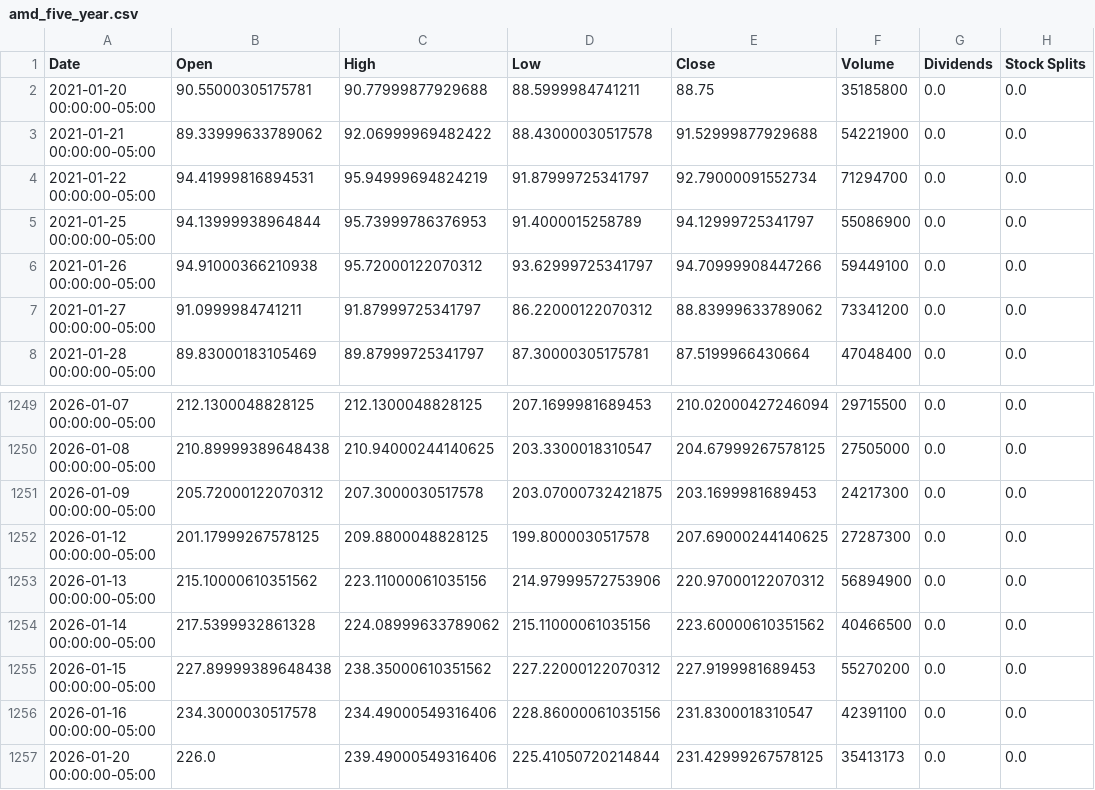
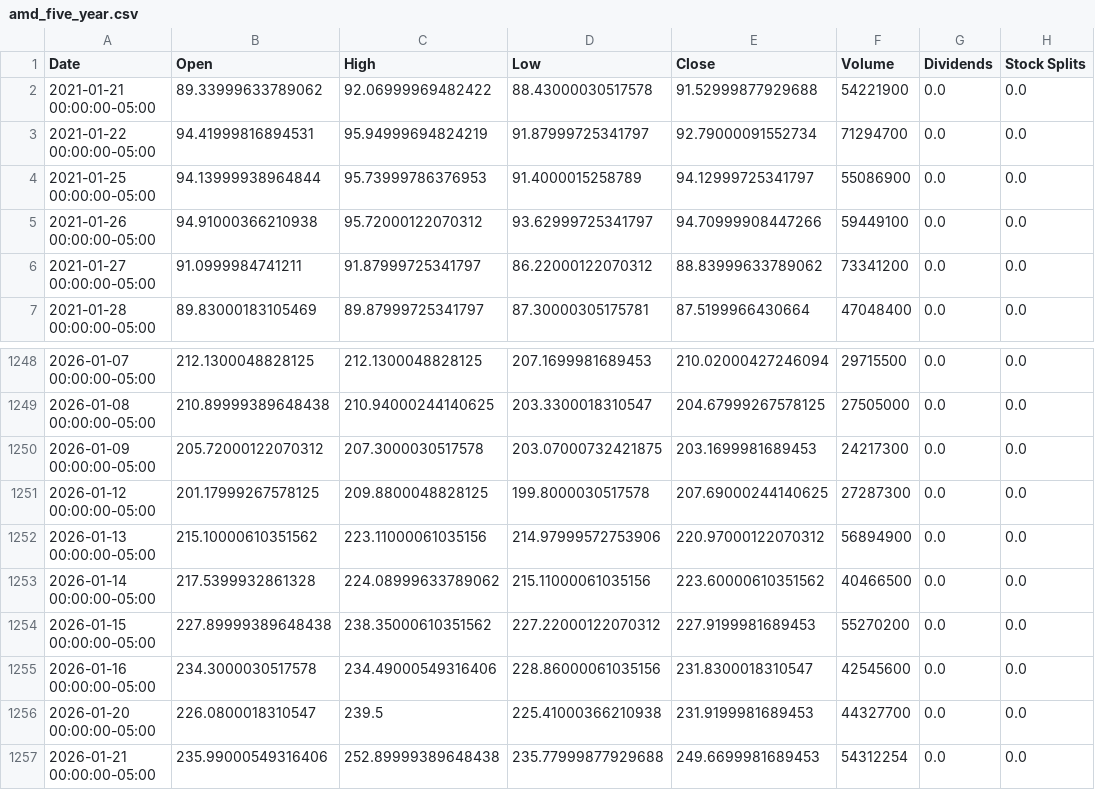
Before and after one commit to pcostasgr/DollarBill, a CSV file: data/amd_five_year.csv, drawn as a sheet; only a part is shown, gaps mark what is left out.

```diff
--- a/data/amd_five_year.csv
+++ b/data/amd_five_year.csv
@@ -1,3 +1,2 @@
 Date,Open,High,Low,Close,Volume,Dividends,Stock Splits
-2021-01-20 00:00:00-05:00,90.55000305175781,90.77999877929688,88.5999984741211,88.75,35185800,0.0,0.0
 2021-01-21 00:00:00-05:00,89.33999633789062,92.06999969482422,88.43000030517578,91.52999877929688,54221900,0.0,0.0
@@ -1255,3 +1254,4 @@ Date,Open,High,Low,Close,Volume,Dividends,Stock Splits
 2026-01-15 00:00:00-05:00,227.89999389648438,238.35000610351562,227.22000122070312,227.9199981689453,55270200,0.0,0.0
-2026-01-16 00:00:00-05:00,234.3000030517578,234.49000549316406,228.86000061035156,231.8300018310547,42391100,0.0,0.0
-2026-01-20 00:00:00-05:00,226.0,239.49000549316406,225.41050720214844,231.42999267578125,35413173,0.0,0.0
+2026-01-16 00:00:00-05:00,234.3000030517578,234.49000549316406,228.86000061035156,231.8300018310547,42545600,0.0,0.0
+2026-01-20 00:00:00-05:00,226.0800018310547,239.5,225.41000366210938,231.9199981689453,44327700,0.0,0.0
+2026-01-21 00:00:00-05:00,235.99000549316406,252.89999389648438,235.77999877929688,249.6699981689453,54312254,0.0,0.0
```
Also changed, not shown: data/aapl_five_year.csv, data/coin_five_year.csv, 44 other files.
